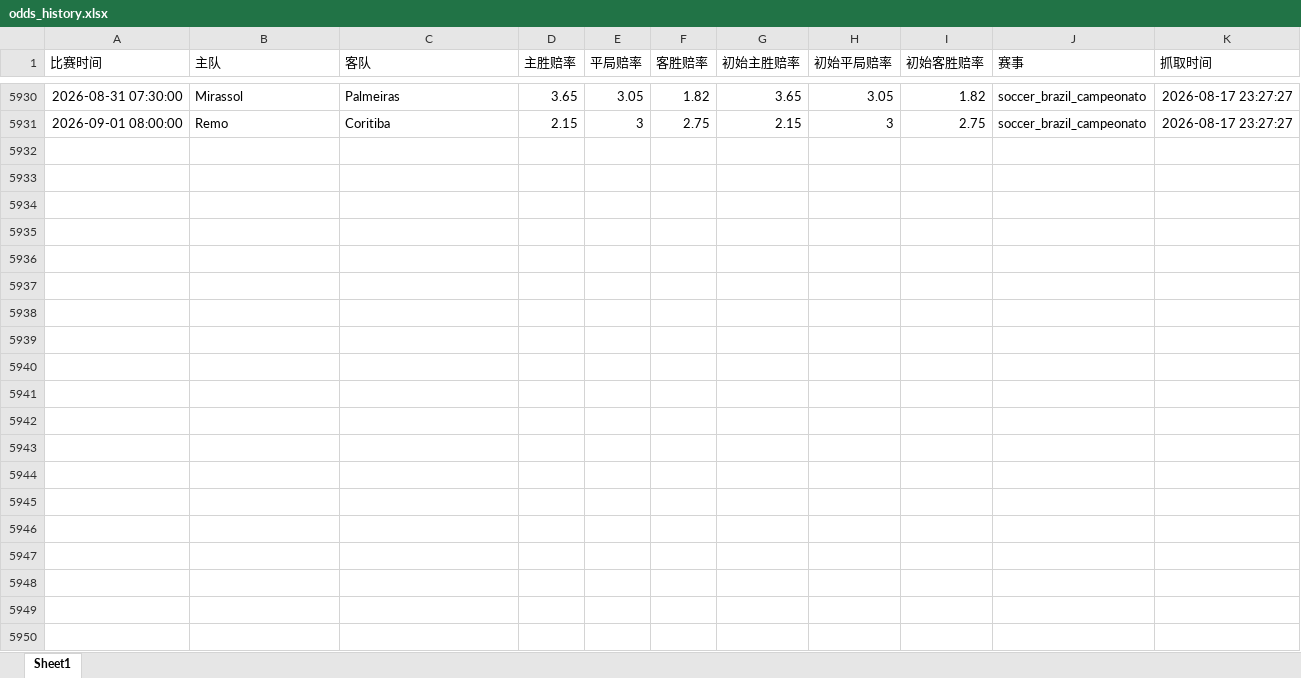
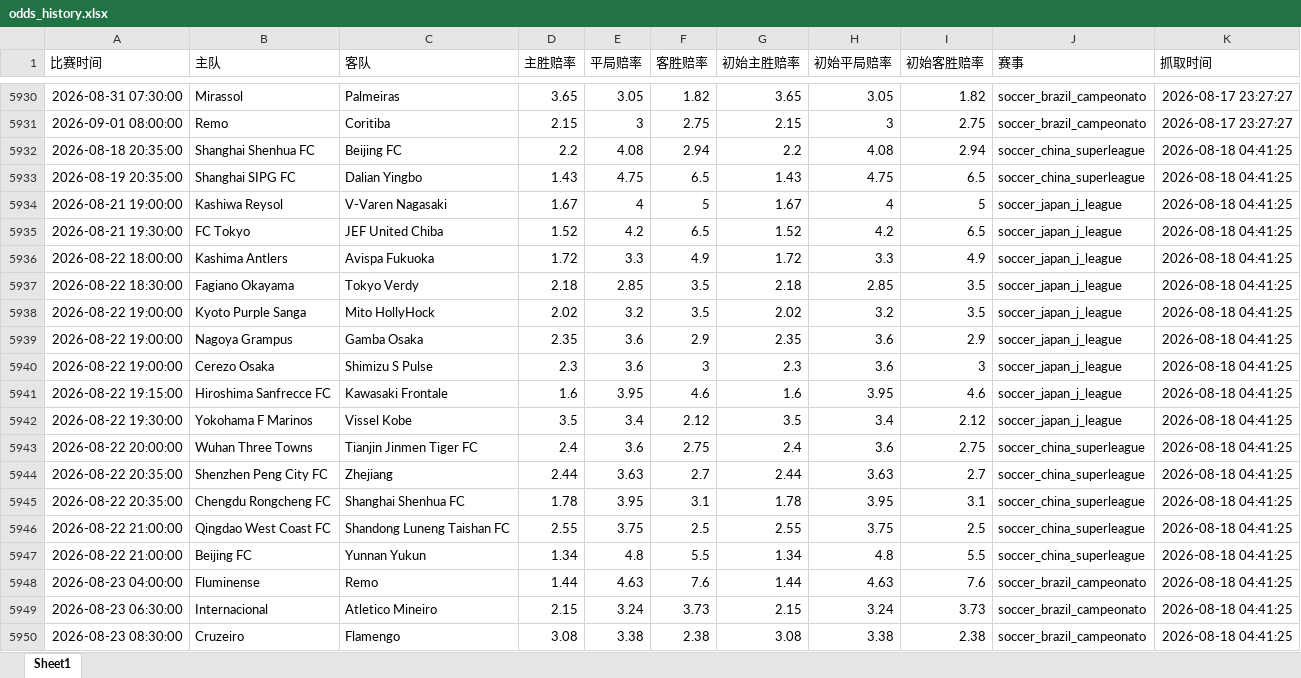
Before and after one commit to mynametengfei-coder/football_model, an Excel workbook: odds_history.xlsx, sheet Sheet1, drawn as a sheet; only a part is shown, gaps mark what is left out; values as stored, in another font and other column widths than the file's, no borders; the diff covers the shown part only; the diff names each change by its address in the sheet, - before the commit and + after, or states it on an @@ line.

```diff
--- a/odds_history.xlsx (sheet Sheet1)
+++ b/odds_history.xlsx (sheet Sheet1)
+row 5932: 2026-08-18 20:35:00 | Shanghai Shenhua FC | Beijing FC | 2.2 | 4.08 | 2.94 | 2.2 | 4.08 | 2.94 | soccer_china_superleague | 2026-08-18 04:41:25
+row 5933: 2026-08-19 20:35:00 | Shanghai SIPG FC | Dalian Yingbo | 1.43 | 4.75 | 6.5 | 1.43 | 4.75 | 6.5 | soccer_china_superleague | 2026-08-18 04:41:25
+row 5934: 2026-08-21 19:00:00 | Kashiwa Reysol | V-Varen Nagasaki | 1.67 | 4 | 5 | 1.67 | 4 | 5 | soccer_japan_j_league | 2026-08-18 04:41:25
+row 5935: 2026-08-21 19:30:00 | FC Tokyo | JEF United Chiba | 1.52 | 4.2 | 6.5 | 1.52 | 4.2 | 6.5 | soccer_japan_j_league | 2026-08-18 04:41:25
+row 5936: 2026-08-22 18:00:00 | Kashima Antlers | Avispa Fukuoka | 1.72 | 3.3 | 4.9 | 1.72 | 3.3 | 4.9 | soccer_japan_j_league | 2026-08-18 04:41:25
+row 5937: 2026-08-22 18:30:00 | Fagiano Okayama | Tokyo Verdy | 2.18 | 2.85 | 3.5 | 2.18 | 2.85 | 3.5 | soccer_japan_j_league | 2026-08-18 04:41:25
+row 5938: 2026-08-22 19:00:00 | Kyoto Purple Sanga | Mito HollyHock | 2.02 | 3.2 | 3.5 | 2.02 | 3.2 | 3.5 | soccer_japan_j_league | 2026-08-18 04:41:25
+row 5939: 2026-08-22 19:00:00 | Nagoya Grampus | Gamba Osaka | 2.35 | 3.6 | 2.9 | 2.35 | 3.6 | 2.9 | soccer_japan_j_league | 2026-08-18 04:41:25
+row 5940: 2026-08-22 19:00:00 | Cerezo Osaka | Shimizu S Pulse | 2.3 | 3.6 | 3 | 2.3 | 3.6 | 3 | soccer_japan_j_league | 2026-08-18 04:41:25
+row 5941: 2026-08-22 19:15:00 | Hiroshima Sanfrecce FC | Kawasaki Frontale | 1.6 | 3.95 | 4.6 | 1.6 | 3.95 | 4.6 | soccer_japan_j_league | 2026-08-18 04:41:25
+row 5942: 2026-08-22 19:30:00 | Yokohama F Marinos | Vissel Kobe | 3.5 | 3.4 | 2.12 | 3.5 | 3.4 | 2.12 | soccer_japan_j_league | 2026-08-18 04:41:25
+row 5943: 2026-08-22 20:00:00 | Wuhan Three Towns | Tianjin Jinmen Tiger FC | 2.4 | 3.6 | 2.75 | 2.4 | 3.6 | 2.75 | soccer_china_superleague | 2026-08-18 04:41:25
+row 5944: 2026-08-22 20:35:00 | Shenzhen Peng City FC | Zhejiang | 2.44 | 3.63 | 2.7 | 2.44 | 3.63 | 2.7 | soccer_china_superleague | 2026-08-18 04:41:25
+row 5945: 2026-08-22 20:35:00 | Chengdu Rongcheng FC | Shanghai Shenhua FC | 1.78 | 3.95 | 3.1 | 1.78 | 3.95 | 3.1 | soccer_china_superleague | 2026-08-18 04:41:25
+row 5946: 2026-08-22 21:00:00 | Qingdao West Coast FC | Shandong Luneng Taishan FC | 2.55 | 3.75 | 2.5 | 2.55 | 3.75 | 2.5 | soccer_china_superleague | 2026-08-18 04:41:25
+row 5947: 2026-08-22 21:00:00 | Beijing FC | Yunnan Yukun | 1.34 | 4.8 | 5.5 | 1.34 | 4.8 | 5.5 | soccer_china_superleague | 2026-08-18 04:41:25
+row 5948: 2026-08-23 04:00:00 | Fluminense | Remo | 1.44 | 4.63 | 7.6 | 1.44 | 4.63 | 7.6 | soccer_brazil_campeonato | 2026-08-18 04:41:25
+row 5949: 2026-08-23 06:30:00 | Internacional | Atletico Mineiro | 2.15 | 3.24 | 3.73 | 2.15 | 3.24 | 3.73 | soccer_brazil_campeonato | 2026-08-18 04:41:25
+row 5950: 2026-08-23 08:30:00 | Cruzeiro | Flamengo | 3.08 | 3.38 | 2.38 | 3.08 | 3.38 | 2.38 | soccer_brazil_campeonato | 2026-08-18 04:41:25
```
Also changed, not shown: 21 added rows elsewhere in this sheet, matches_with_odds.xlsx.
